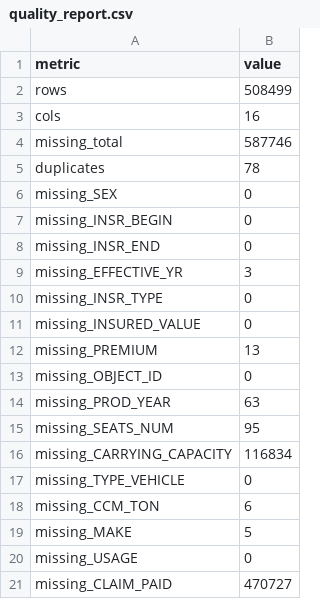
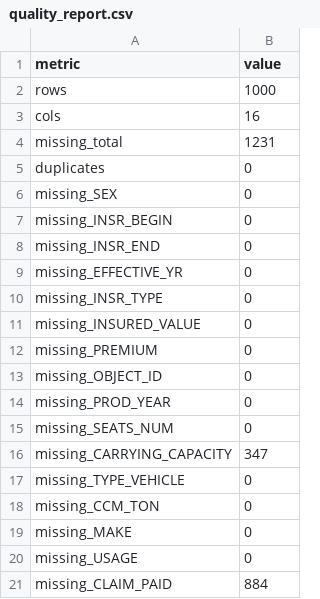
Before and after one commit to Par4noia/MLOps-project, a CSV file: reports/quality_report.csv, drawn as a sheet.

```diff
--- a/reports/quality_report.csv
+++ b/reports/quality_report.csv
@@ -1,6 +1,6 @@
 metric,value
-rows,508499
+rows,1000
 cols,16
-missing_total,587746
-duplicates,78
+missing_total,1231
+duplicates,0
 missing_SEX,0
@@ -8,14 +8,14 @@ missing_INSR_BEGIN,0
 missing_INSR_END,0
-missing_EFFECTIVE_YR,3
+missing_EFFECTIVE_YR,0
 missing_INSR_TYPE,0
 missing_INSURED_VALUE,0
-missing_PREMIUM,13
+missing_PREMIUM,0
 missing_OBJECT_ID,0
-missing_PROD_YEAR,63
-missing_SEATS_NUM,95
-missing_CARRYING_CAPACITY,116834
+missing_PROD_YEAR,0
+missing_SEATS_NUM,0
+missing_CARRYING_CAPACITY,347
 missing_TYPE_VEHICLE,0
-missing_CCM_TON,6
-missing_MAKE,5
+missing_CCM_TON,0
+missing_MAKE,0
 missing_USAGE,0
-missing_CLAIM_PAID,470727
+missing_CLAIM_PAID,884
```
Also changed, not shown: test_inference.csv, test_inference_predictions.csv, 12 other files.
